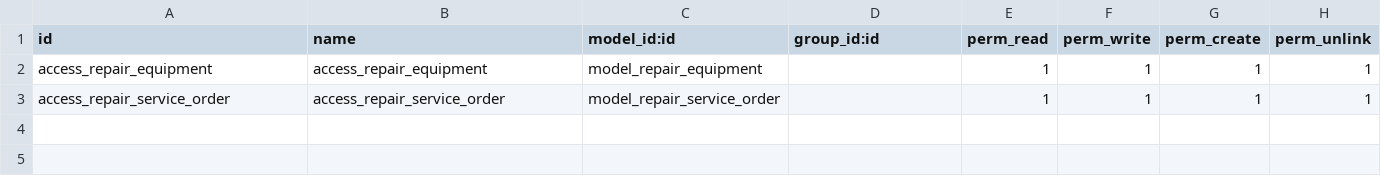
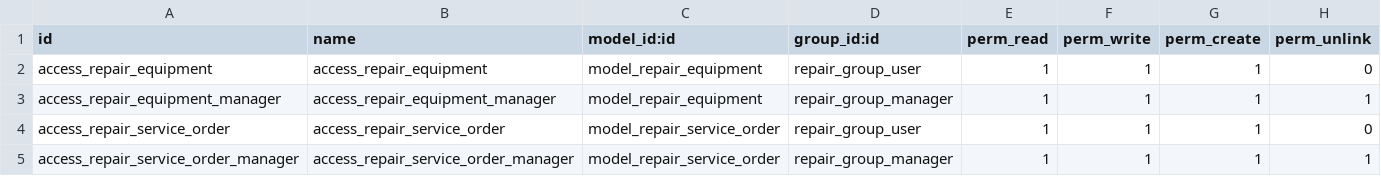
Before and after one commit to Dallas041998/odoo, a CSV file: addons/repair_works/security/ir.model.access.csv, drawn as a sheet.

```diff
--- a/addons/repair_works/security/ir.model.access.csv
+++ b/addons/repair_works/security/ir.model.access.csv
@@ -1,3 +1,5 @@
 id,name,model_id:id,group_id:id,perm_read,perm_write,perm_create,perm_unlink
-access_repair_equipment,access_repair_equipment,model_repair_equipment,,1,1,1,1
-access_repair_service_order,access_repair_service_order,model_repair_service_order,,1,1,1,1
+access_repair_equipment,access_repair_equipment,model_repair_equipment,repair_group_user,1,1,1,0
+access_repair_equipment_manager,access_repair_equipment_manager,model_repair_equipment,repair_group_manager,1,1,1,1
+access_repair_service_order,access_repair_service_order,model_repair_service_order,repair_group_user,1,1,1,0
+access_repair_service_order_manager,access_repair_service_order_manager,model_repair_service_order,repair_group_manager,1,1,1,1
```
Also changed, not shown: 6 other files.
